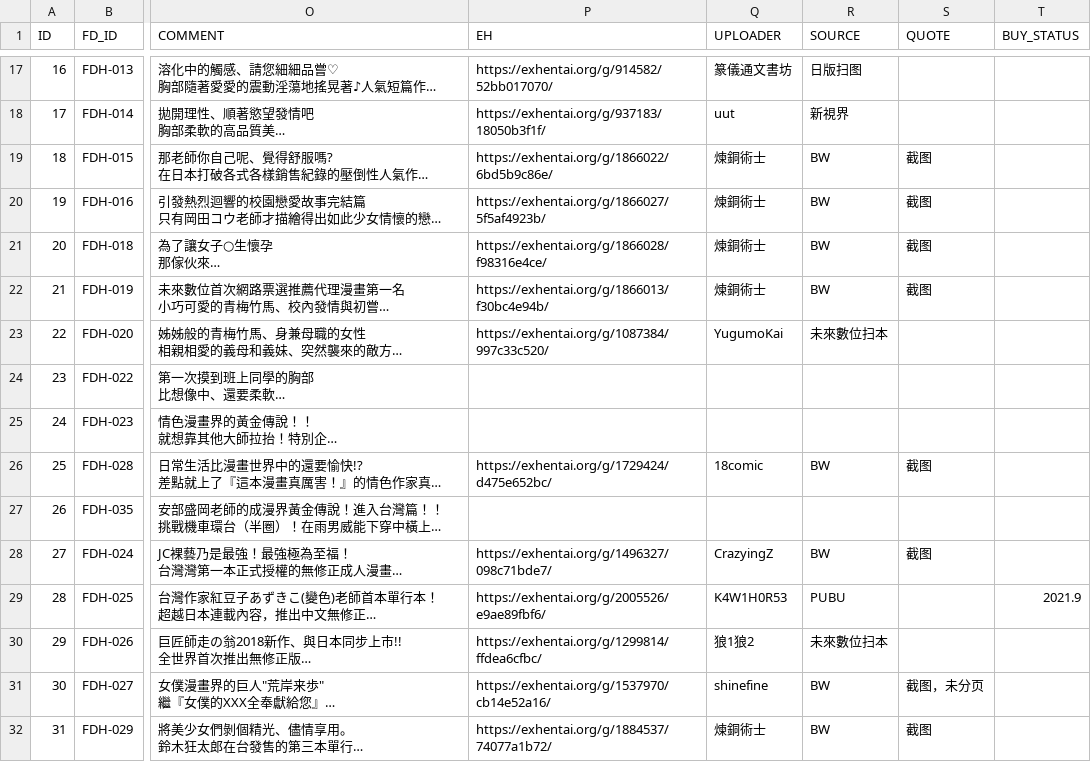
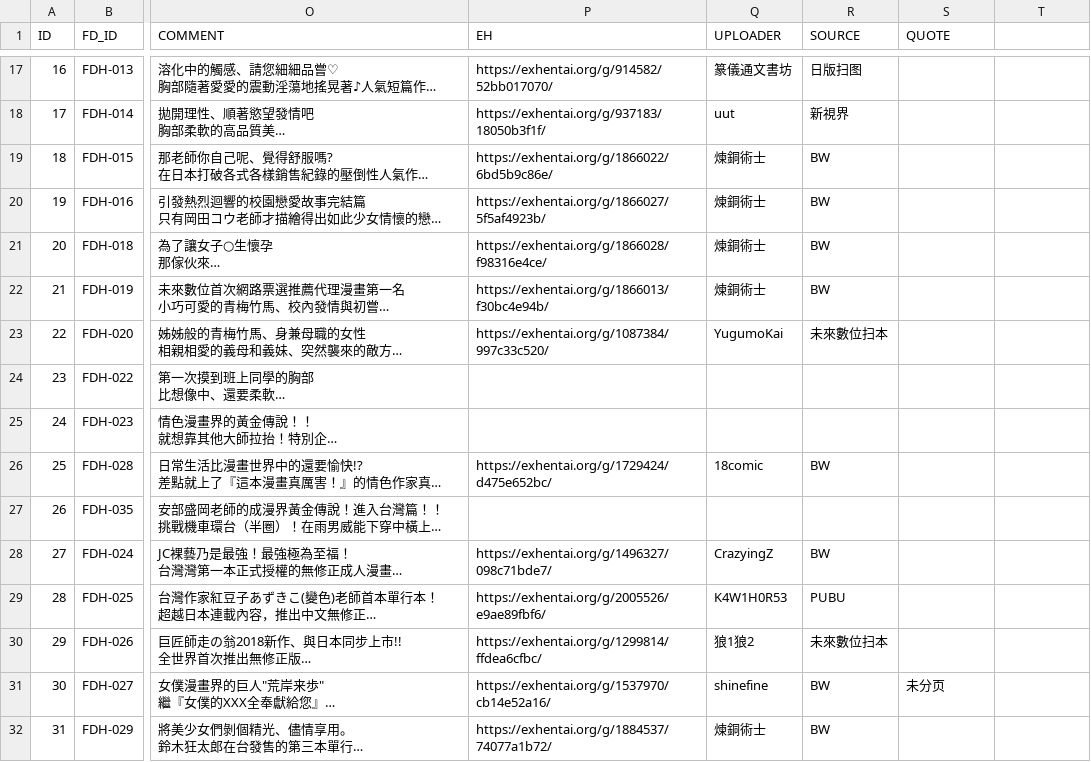
Before and after one commit to K4W1H0R53/tankoubon, a CSV file: future_digi.csv, drawn as a sheet; only a part is shown, gaps mark what is left out; long unchanged cells end in …; the diff covers the shown part only; the diff names each change by its address in the sheet, - before the commit and + after, or states it on an @@ line.

Commit message:
更新链接

```diff
--- a/future_digi.csv
+++ b/future_digi.csv
-T1: BUY_STATUS
+T1: (empty)
-S19:S22 (QUOTE): 截图
+S19:S22 (QUOTE): (empty)
-S26 (QUOTE): 截图
+S26 (QUOTE): (empty)
-S28 (QUOTE): 截图
+S28 (QUOTE): (empty)
-T29: 2021.9
+T29: (empty)
-S31 (QUOTE): 截图，未分页
+S31 (QUOTE): 未分页
-S32 (QUOTE): 截图
+S32 (QUOTE): (empty)
```
Also changed, not shown: 88 edited cells elsewhere in this file.
